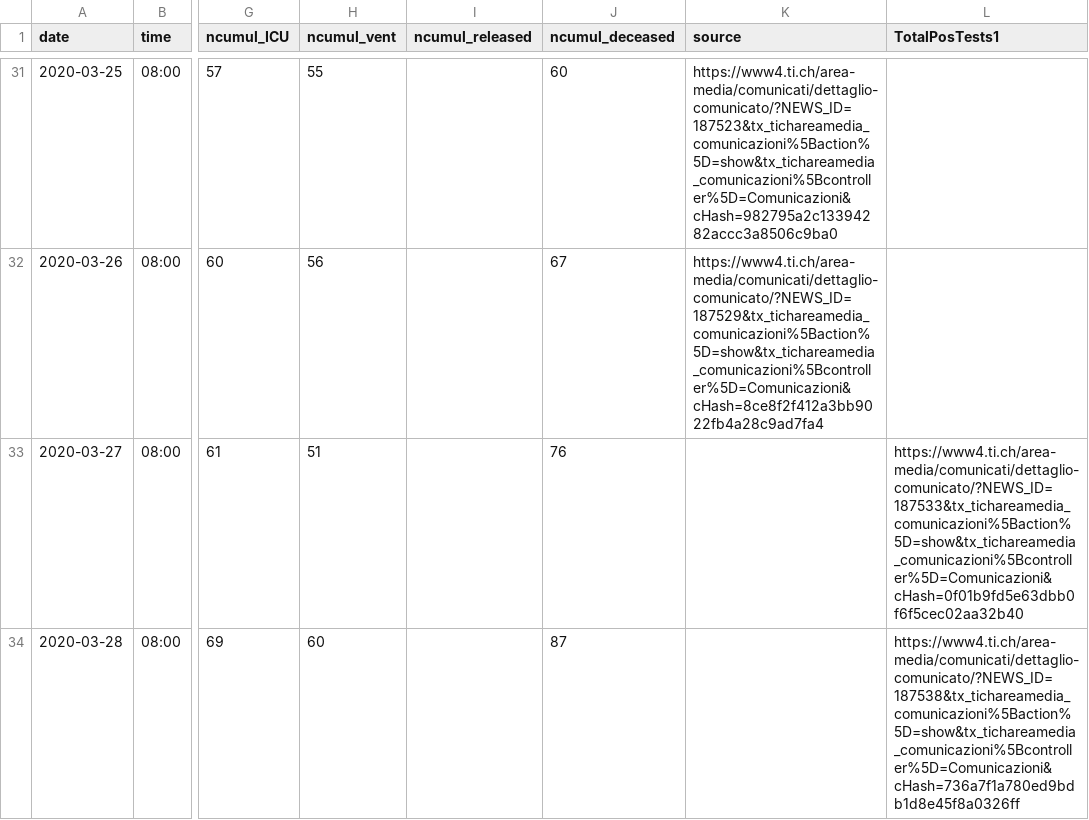
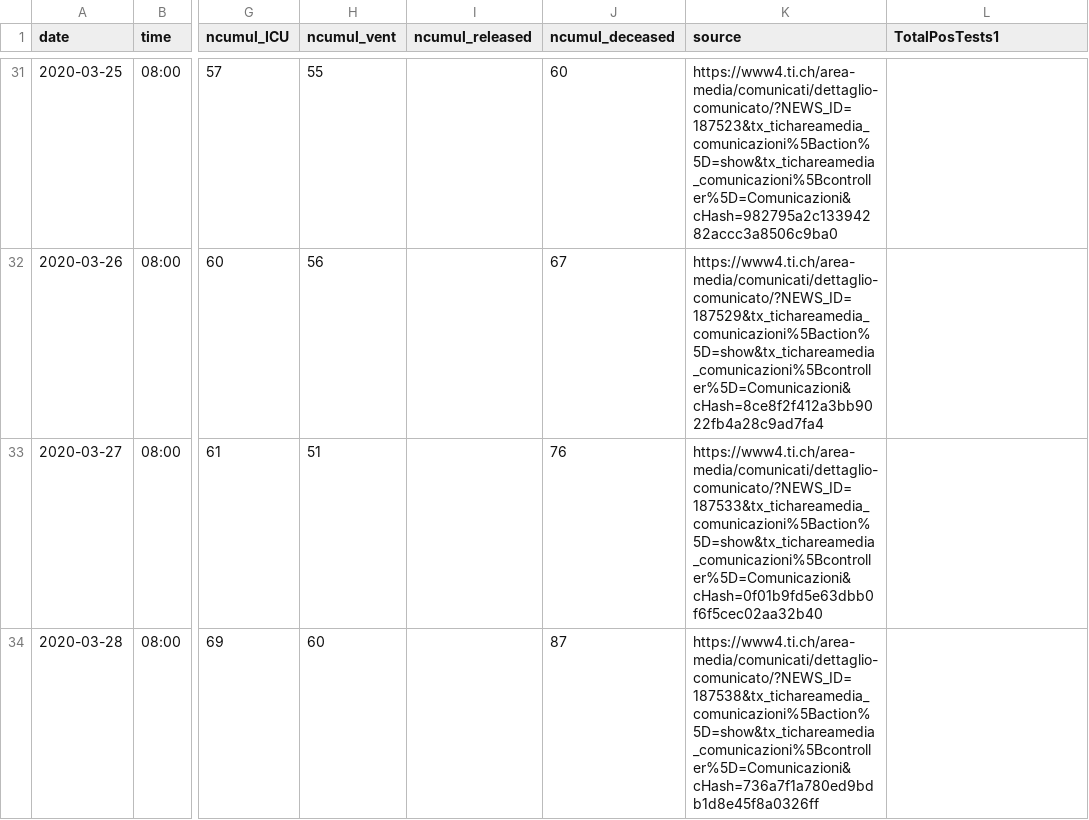
Before and after one commit to davidnussio/covid-19-ticino, a CSV file: data/covid-19-ticino.csv, drawn as a sheet; only a part is shown, gaps mark what is left out; the diff covers the shown part only; the diff names each change by its address in the sheet, - before the commit and + after, or states it on an @@ line.

Commit message:
Update relased fix

```diff
--- a/data/covid-19-ticino.csv
+++ b/data/covid-19-ticino.csv
-K33 (source): (empty)
+K33 (source): https://www4.ti.ch/area-media/comunicati/dettaglio-comunicato/?NEWS_ID=187533&tx_tichareamedia_comunicazioni%5Baction%5D=show&tx_tichareamedia_comunicazioni%5Bcontroller%5D=Comunicazioni&cHash=0f01b9fd5e63dbb0f6f5cec02aa32b40
-L33 (TotalPosTests1): https://www4.ti.ch/area-media/comunicati/dettaglio-comunicato/?NEWS_ID=187533&tx_tichareamedia_comunicazioni%5Baction%5D=show&tx_tichareamedia_comunicazioni%5Bcontroller%5D=Comunicazioni&cHash=0f01b9fd5e63dbb0f6f5cec02aa32b40
+L33 (TotalPosTests1): (empty)
-K34 (source): (empty)
+K34 (source): https://www4.ti.ch/area-media/comunicati/dettaglio-comunicato/?NEWS_ID=187538&tx_tichareamedia_comunicazioni%5Baction%5D=show&tx_tichareamedia_comunicazioni%5Bcontroller%5D=Comunicazioni&cHash=736a7f1a780ed9bdb1d8e45f8a0326ff
-L34 (TotalPosTests1): https://www4.ti.ch/area-media/comunicati/dettaglio-comunicato/?NEWS_ID=187538&tx_tichareamedia_comunicazioni%5Baction%5D=show&tx_tichareamedia_comunicazioni%5Bcontroller%5D=Comunicazioni&cHash=736a7f1a780ed9bdb1d8e45f8a0326ff
+L34 (TotalPosTests1): (empty)
```
Also changed, not shown: 4 edited cells elsewhere in this file.
